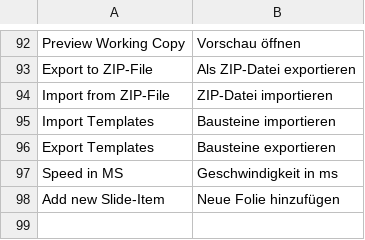
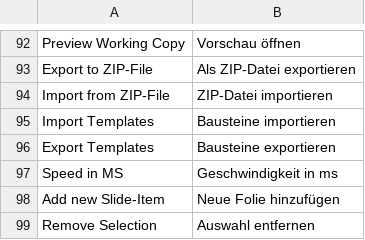
Before and after one commit to webguys-de/EasyTemplate, a CSV file: app/locale/de_DE/Webguys_Easytemplate.csv, drawn as a sheet; only a part is shown, gaps mark what is left out; the diff names each change by its address in the sheet, - before the commit and + after, or states it on an @@ line.

Commit message:
[TASK] Allow that product selection can be removed

```diff
--- a/app/locale/de_DE/Webguys_Easytemplate.csv
+++ b/app/locale/de_DE/Webguys_Easytemplate.csv
+row 99: Remove Selection | Auswahl entfernen
```
Also changed, not shown: 4 other files.
